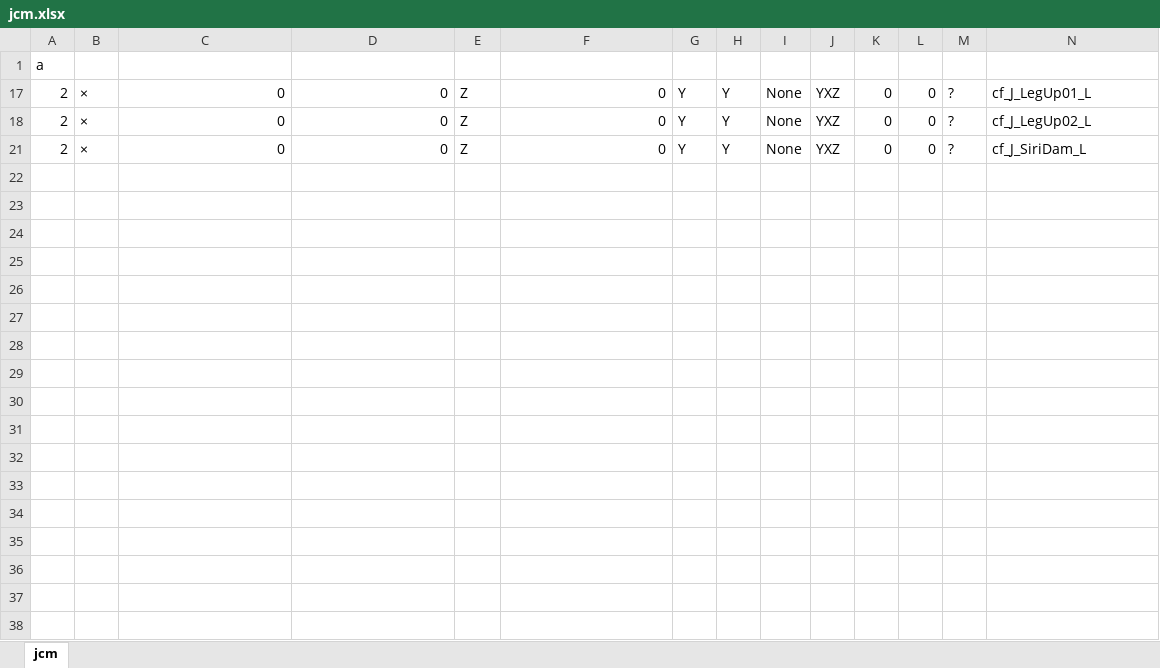
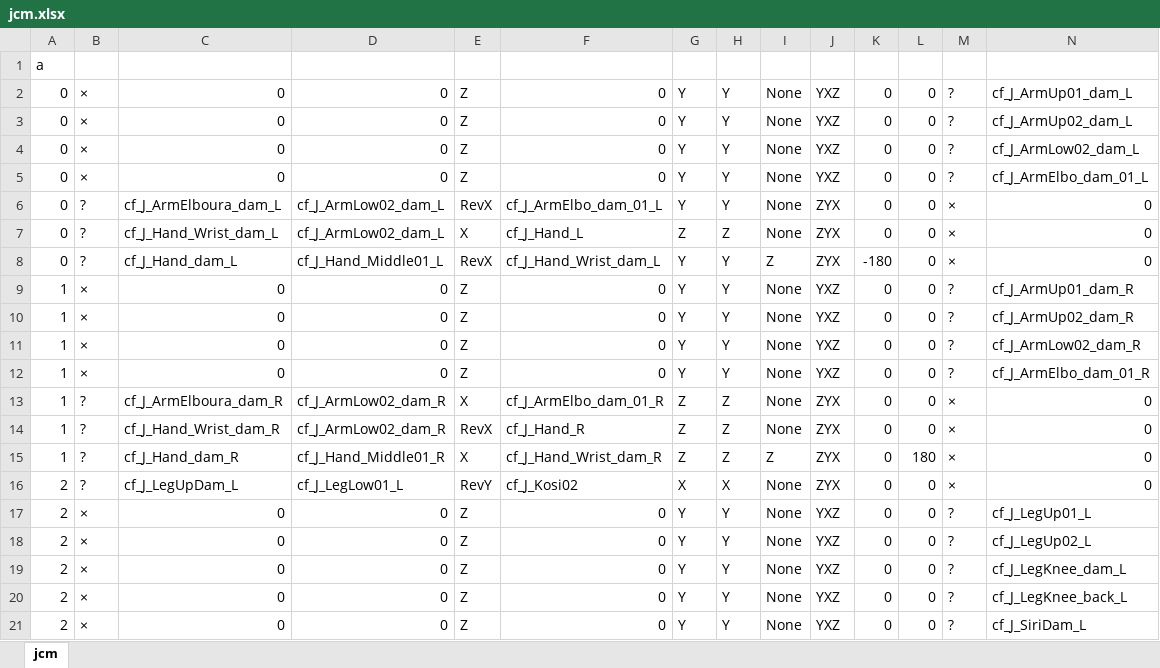
Before and after one commit to darrickyee/aismaya, an Excel workbook: data/jcm.xlsx, sheet jcm, drawn as a sheet; only a part is shown; values as stored, in another font and other column widths than the file's, no borders; rows hold the shown columns only; the diff covers the shown part only; the diff names each change by its address in the sheet, - before the commit and + after, or states it on an @@ line.

```diff
--- a/data/jcm.xlsx (sheet jcm)
+++ b/data/jcm.xlsx (sheet jcm)
@@ row 2 unhidden: 0 | × | 0 | 0 | Z | 0 | Y | Y | None | YXZ | 0 | 0 | ? | cf_J_ArmUp01_dam_L @@
@@ row 3 unhidden: 0 | × | 0 | 0 | Z | 0 | Y | Y | None | YXZ | 0 | 0 | ? | cf_J_ArmUp02_dam_L @@
@@ row 4 unhidden: 0 | × | 0 | 0 | Z | 0 | Y | Y | None | YXZ | 0 | 0 | ? | cf_J_ArmLow02_dam_L @@
@@ row 5 unhidden: 0 | × | 0 | 0 | Z | 0 | Y | Y | None | YXZ | 0 | 0 | ? | cf_J_ArmElbo_dam_01_L @@
@@ row 6 unhidden: 0 | ? | cf_J_ArmElboura_dam_L | cf_J_ArmLow02_dam_L | RevX | cf_J_ArmElbo_dam_01_L | Y | Y | None | ZYX | 0 | 0 | × | 0 @@
@@ row 7 unhidden: 0 | ? | cf_J_Hand_Wrist_dam_L | cf_J_ArmLow02_dam_L | X | cf_J_Hand_L | Z | Z | None | ZYX | 0 | 0 | × | 0 @@
@@ row 8 unhidden: 0 | ? | cf_J_Hand_dam_L | cf_J_Hand_Middle01_L | RevX | cf_J_Hand_Wrist_dam_L | Y | Y | Z | ZYX | -180 | 0 | × | 0 @@
@@ row 9 unhidden: 1 | × | 0 | 0 | Z | 0 | Y | Y | None | YXZ | 0 | 0 | ? | cf_J_ArmUp01_dam_R @@
@@ row 10 unhidden: 1 | × | 0 | 0 | Z | 0 | Y | Y | None | YXZ | 0 | 0 | ? | cf_J_ArmUp02_dam_R @@
@@ row 11 unhidden: 1 | × | 0 | 0 | Z | 0 | Y | Y | None | YXZ | 0 | 0 | ? | cf_J_ArmLow02_dam_R @@
@@ row 12 unhidden: 1 | × | 0 | 0 | Z | 0 | Y | Y | None | YXZ | 0 | 0 | ? | cf_J_ArmElbo_dam_01_R @@
@@ row 13 unhidden: 1 | ? | cf_J_ArmElboura_dam_R | cf_J_ArmLow02_dam_R | X | cf_J_ArmElbo_dam_01_R | Z | Z | None | ZYX | 0 | 0 | × | 0 @@
@@ row 14 unhidden: 1 | ? | cf_J_Hand_Wrist_dam_R | cf_J_ArmLow02_dam_R | RevX | cf_J_Hand_R | Z | Z | None | ZYX | 0 | 0 | × | 0 @@
@@ row 15 unhidden: 1 | ? | cf_J_Hand_dam_R | cf_J_Hand_Middle01_R | X | cf_J_Hand_Wrist_dam_R | Z | Z | Z | ZYX | 0 | 180 | × | 0 @@
@@ row 16 unhidden: 2 | ? | cf_J_LegUpDam_L | cf_J_LegLow01_L | RevY | cf_J_Kosi02 | X | X | None | ZYX | 0 | 0 | × | 0 @@
@@ row 19 unhidden: 2 | × | 0 | 0 | Z | 0 | Y | Y | None | YXZ | 0 | 0 | ? | cf_J_LegKnee_dam_L @@
@@ row 20 unhidden: 2 | × | 0 | 0 | Z | 0 | Y | Y | None | YXZ | 0 | 0 | ? | cf_J_LegKnee_back_L @@
```
Also changed, not shown: 6 hidden or unhidden rows elsewhere in this sheet, 9 other files.
